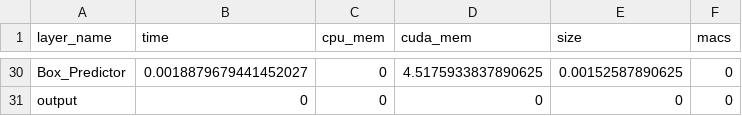
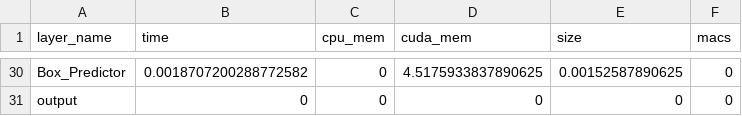
Before and after one commit to daynauth/vision-profiling, a CSV file: optimizer/testcases/yolos-agx/1/prof_coarse_no_split.csv, drawn as a sheet; only a part is shown, gaps mark what is left out; the diff covers the shown part only; the diff names each change by its address in the sheet, - before the commit and + after, or states it on an @@ line.

```diff
--- a/optimizer/testcases/yolos-agx/1/prof_coarse_no_split.csv
+++ b/optimizer/testcases/yolos-agx/1/prof_coarse_no_split.csv
-B30 (time): 0.0018879679441452027
+B30 (time): 0.0018707200288772582
```
Also changed, not shown: 28 edited cells elsewhere in this file, optimizer/testcases/yolos-agx/1/prof_fine_no_split.csv.
